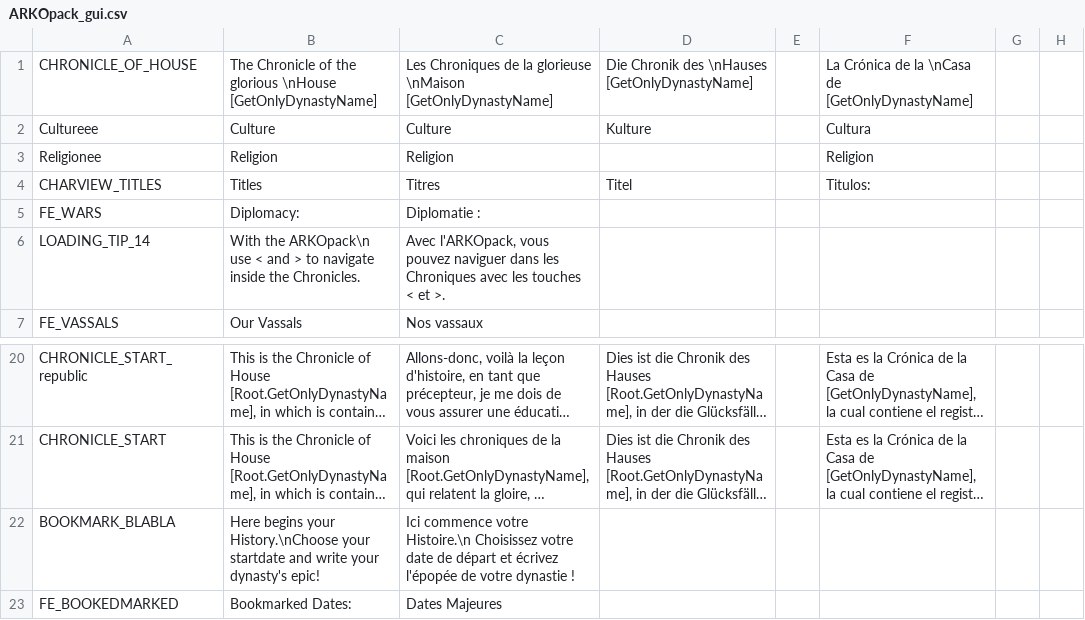
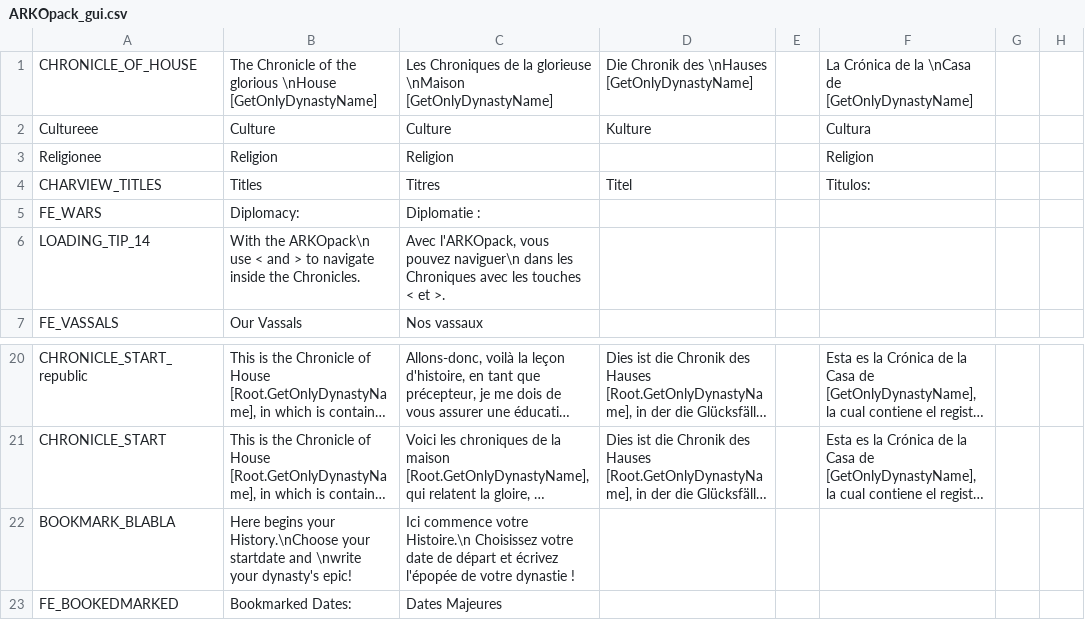
Before and after one commit to ArkoG/ARKOpack, a CSV file: ARKOpack_Interface/localisation/ARKOpack_gui.csv, drawn as a sheet; only a part is shown, gaps mark what is left out; long unchanged cells end in …; the diff names each change by its address in the sheet, - before the commit and + after, or states it on an @@ line.

Commit message:
localisation tweak

```diff
--- a/ARKOpack_Interface/localisation/ARKOpack_gui.csv
+++ b/ARKOpack_Interface/localisation/ARKOpack_gui.csv
-C6: …vous pouvez naviguer dans les…
+C6: …vous pouvez naviguer\n dans les…
-B22: …startdate and write your dynasty's…
+B22: …startdate and \nwrite your dynasty's…
```
